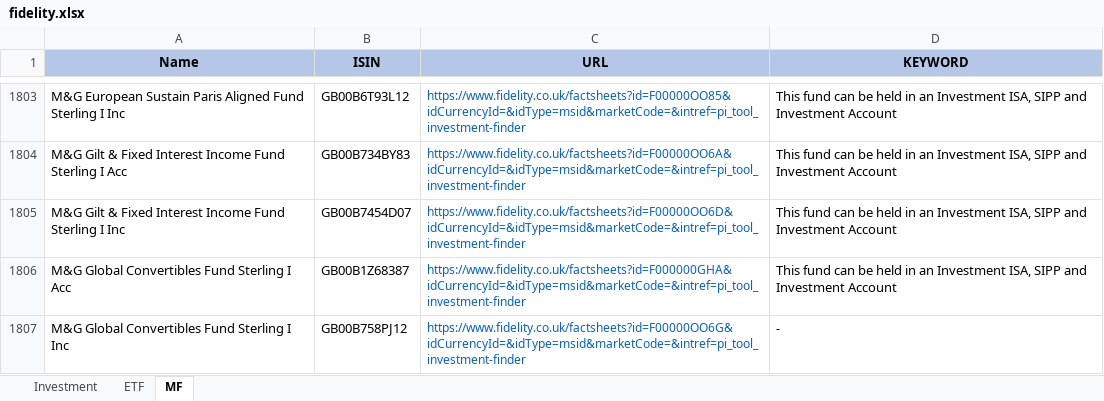
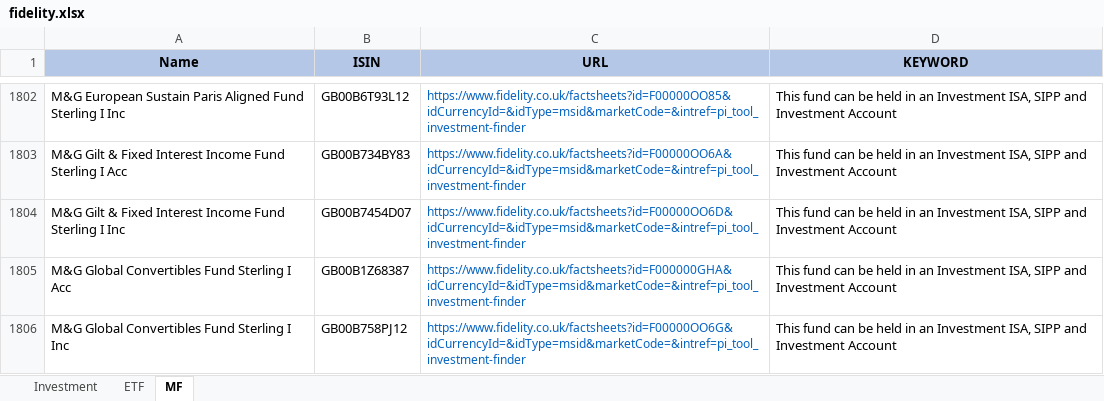
Before and after one commit to amineautomation2/concurrent-4, an Excel workbook: spreadsheet/fidelity.xlsx, sheet MF, drawn as a sheet; only a part is shown, gaps mark what is left out; values as stored, in another font and other column widths than the file's, no borders; addresses are those after the commit; the diff covers the shown part only; the diff names each change by its address in the sheet, - before the commit and + after, or states it on an @@ line.

```diff
--- a/spreadsheet/fidelity.xlsx (sheet MF)
+++ b/spreadsheet/fidelity.xlsx (sheet MF)
-D1806 (KEYWORD): -
+D1806 (KEYWORD): This fund can be held in an Investment ISA, SIPP and Investment Account
```
Also changed, not shown: 1 added row, 1 removed row and 25 edited cells elsewhere in this sheet.
